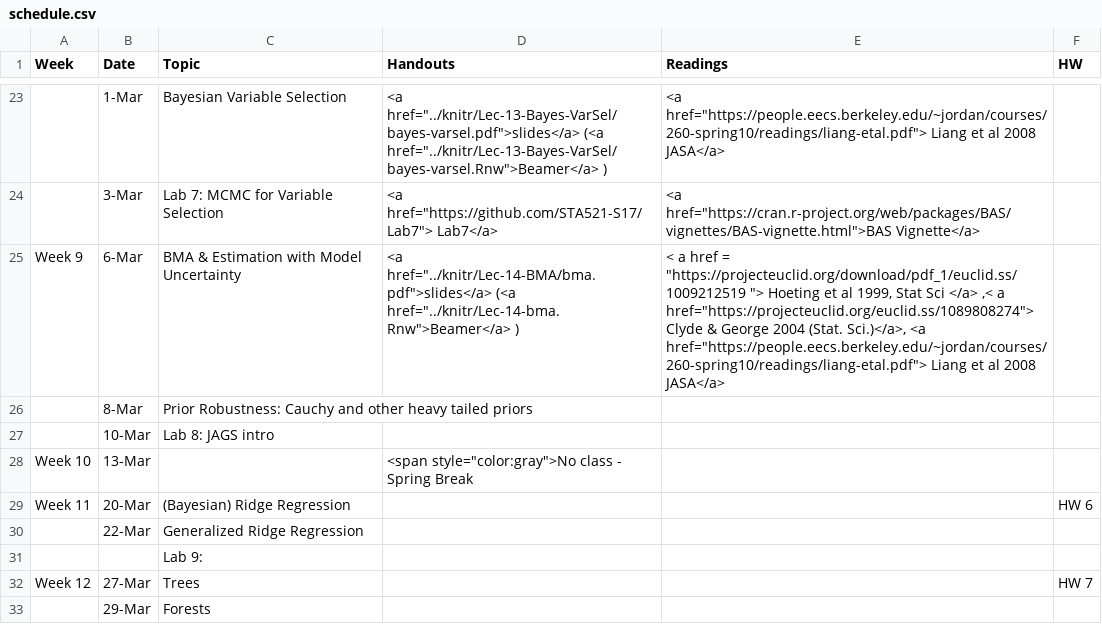
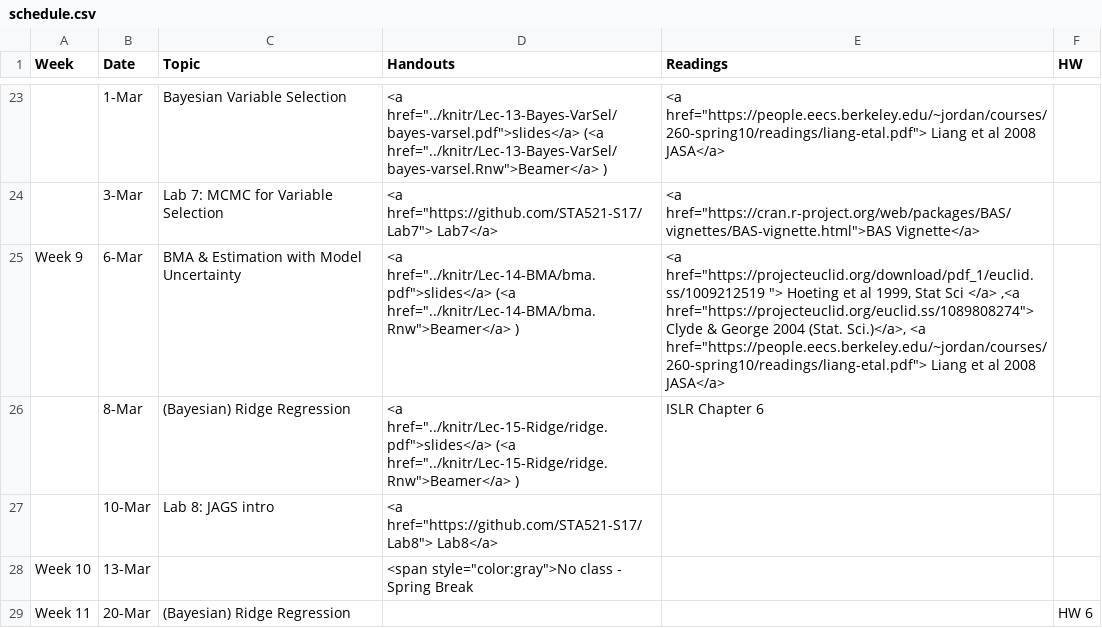
Before and after one commit to STA521-S17/sta521-S17-website, a CSV file: STA521_S17_web/_csv/schedule.csv, drawn as a sheet; only a part is shown, gaps mark what is left out; the shorter side is filled out with more unchanged rows; the diff names each change by its address in the sheet, - before the commit and + after, or states it on an @@ line.

Commit message:
correction for Lecture 13 and upload of other files

```diff
--- a/STA521_S17_web/_csv/schedule.csv
+++ b/STA521_S17_web/_csv/schedule.csv
-D25 (Handouts): …href="../knitr/Lec-14-BMA/bma.pdf">slides</a> (<a href="../knitr/Lec-14-bma.Rnw">Beamer</a> )
+D25 (Handouts): …href="../knitr/Lec-14-BMA/bma.pdf">slides</a> (<a href="../knitr/Lec-14-BMA/bma.Rnw">Beamer</a> )
-E25 (Readings): < a href = "https://projecteuclid.org/download/pdf_1/euclid.ss/1009212519 "> Hoeting et al 1999, Stat Sci </a> ,< a href="https://projecteuclid.org/euclid.ss/1089808274"> Clyde…
+E25 (Readings): <a href="https://projecteuclid.org/download/pdf_1/euclid.ss/1009212519 "> Hoeting et al 1999, Stat Sci </a> ,<a href="https://projecteuclid.org/euclid.ss/1089808274"> Clyde…
-C26 (Topic): Prior Robustness: Cauchy and other heavy tailed priors
+C26 (Topic): (Bayesian) Ridge Regression
-D26 (Handouts): (empty)
+D26 (Handouts): <a href="../knitr/Lec-15-Ridge/ridge.pdf">slides</a> (<a href="../knitr/Lec-15-Ridge/ridge.Rnw">Beamer</a> )
-E26 (Readings): (empty)
+E26 (Readings): ISLR Chapter 6
-D27 (Handouts): (empty)
+D27 (Handouts): <a href="https://github.com/STA521-S17/Lab8"> Lab8</a>
```
Also changed, not shown: 6 other files.
